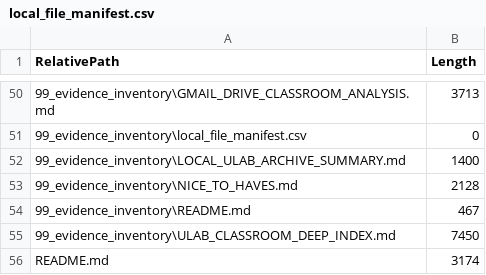
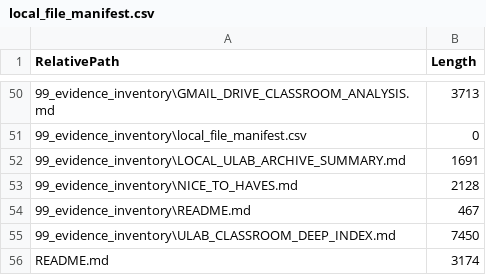
Before and after one commit to wanabe-engineer/sowrav-engineering-ai-data-portfolio, a CSV file: 99_evidence_inventory/local_file_manifest.csv, drawn as a sheet; only a part is shown, gaps mark what is left out.

```diff
--- a/99_evidence_inventory/local_file_manifest.csv
+++ b/99_evidence_inventory/local_file_manifest.csv
@@ -51,3 +51,3 @@
 "99_evidence_inventory\local_file_manifest.csv","0"
-"99_evidence_inventory\LOCAL_ULAB_ARCHIVE_SUMMARY.md","1400"
+"99_evidence_inventory\LOCAL_ULAB_ARCHIVE_SUMMARY.md","1691"
 "99_evidence_inventory\NICE_TO_HAVES.md","2128"
```
Also changed, not shown: 1 other file.
